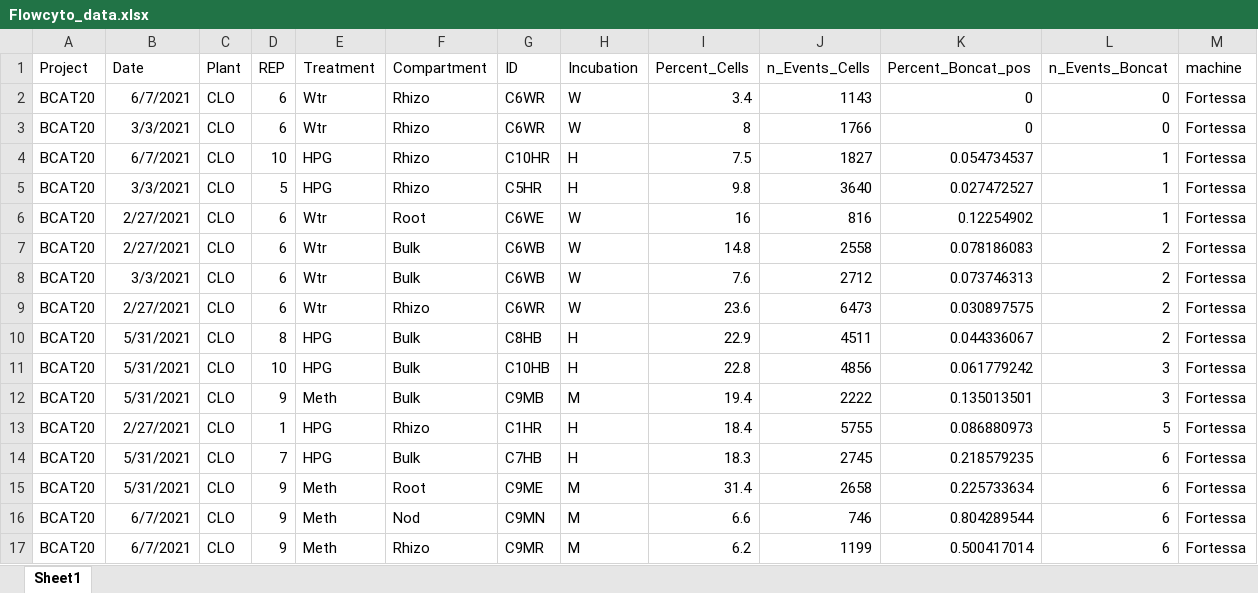
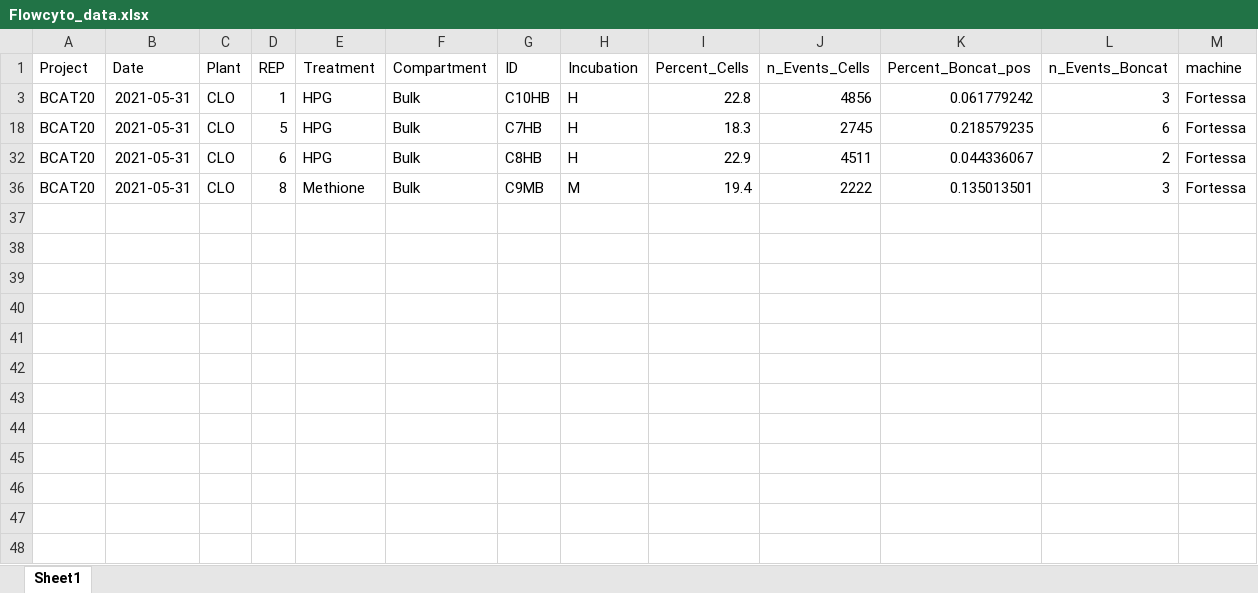
Before and after one commit to jennnnnharris/BONCAT_gradients, an Excel workbook: data/Flowcyto_data.xlsx, sheet Sheet1, drawn as a sheet; only a part is shown; values as stored, in another font and other column widths than the file's, no borders; removed rows and columns are numbered as before the commit, all else as after; the diff covers the shown part only; the diff names each change by its address in the sheet, - before the commit and + after, or states it on an @@ line.

```diff
--- a/data/Flowcyto_data.xlsx (sheet Sheet1)
+++ b/data/Flowcyto_data.xlsx (sheet Sheet1)
-row 2: BCAT20 | 6/7/2021 | CLO | 6 | Wtr | Rhizo | C6WR | W | 3.4 | 1143 | 0 | 0 | Fortessa
-row 3: BCAT20 | 3/3/2021 | CLO | 6 | Wtr | Rhizo | C6WR | W | 8 | 1766 | 0 | 0 | Fortessa
-B3 (Date): 6/7/2021
+B3 (Date): 2021-05-31
-D3 (REP): 10
+D3 (REP): 1
-F3 (Compartment): Rhizo
+F3 (Compartment): Bulk
-G3 (ID): C10HR
+G3 (ID): C10HB
-I3 (Percent_Cells): 7.5
+I3 (Percent_Cells): 22.8
-J3 (n_Events_Cells): 1827
+J3 (n_Events_Cells): 4856
-K3 (Percent_Boncat_pos): 0.054734537
+K3 (Percent_Boncat_pos): 0.061779242
-L3 (n_Events_Boncat): 1
+L3 (n_Events_Boncat): 3
-B18 (Date): 3/3/2021
+B18 (Date): 2021-05-31
-F18 (Compartment): Rhizo
+F18 (Compartment): Bulk
-G18 (ID): C5HR
+G18 (ID): C7HB
-I18 (Percent_Cells): 9.8
+I18 (Percent_Cells): 18.3
-J18 (n_Events_Cells): 3640
+J18 (n_Events_Cells): 2745
-K18 (Percent_Boncat_pos): 0.027472527
+K18 (Percent_Boncat_pos): 0.218579235
-L18 (n_Events_Boncat): 1
+L18 (n_Events_Boncat): 6
-row 6: BCAT20 | 2/27/2021 | CLO | 6 | Wtr | Root | C6WE | W | 16 | 816 | 0.12254902 | 1 | Fortessa
-row 7: BCAT20 | 2/27/2021 | CLO | 6 | Wtr | Bulk | C6WB | W | 14.8 | 2558 | 0.078186083 | 2 | Fortessa
-row 8: BCAT20 | 3/3/2021 | CLO | 6 | Wtr | Bulk | C6WB | W | 7.6 | 2712 | 0.073746313 | 2 | Fortessa
-row 9: BCAT20 | 2/27/2021 | CLO | 6 | Wtr | Rhizo | C6WR | W | 23.6 | 6473 | 0.030897575 | 2 | Fortessa
-B32 (Date): 5/31/2021
+B32 (Date): 2021-05-31
-D32 (REP): 8
+D32 (REP): 6
-row 11: BCAT20 | 5/31/2021 | CLO | 10 | HPG | Bulk | C10HB | H | 22.8 | 4856 | 0.061779242 | 3 | Fortessa
-B36 (Date): 5/31/2021
+B36 (Date): 2021-05-31
-D36 (REP): 9
+D36 (REP): 8
-E36 (Treatment): Meth
+E36 (Treatment): Methione
-row 13: BCAT20 | 2/27/2021 | CLO | 1 | HPG | Rhizo | C1HR | H | 18.4 | 5755 | 0.086880973 | 5 | Fortessa
-row 14: BCAT20 | 5/31/2021 | CLO | 7 | HPG | Bulk | C7HB | H | 18.3 | 2745 | 0.218579235 | 6 | Fortessa
-row 15: BCAT20 | 5/31/2021 | CLO | 9 | Meth | Root | C9ME | M | 31.4 | 2658 | 0.225733634 | 6 | Fortessa
-row 16: BCAT20 | 6/7/2021 | CLO | 9 | Meth | Nod | C9MN | M | 6.6 | 746 | 0.804289544 | 6 | Fortessa
-row 17: BCAT20 | 6/7/2021 | CLO | 9 | Meth | Rhizo | C9MR | M | 6.2 | 1199 | 0.500417014 | 6 | Fortessa
```
Also changed, not shown: 22 removed rows elsewhere in this sheet, hidden cells, 3 other files.
